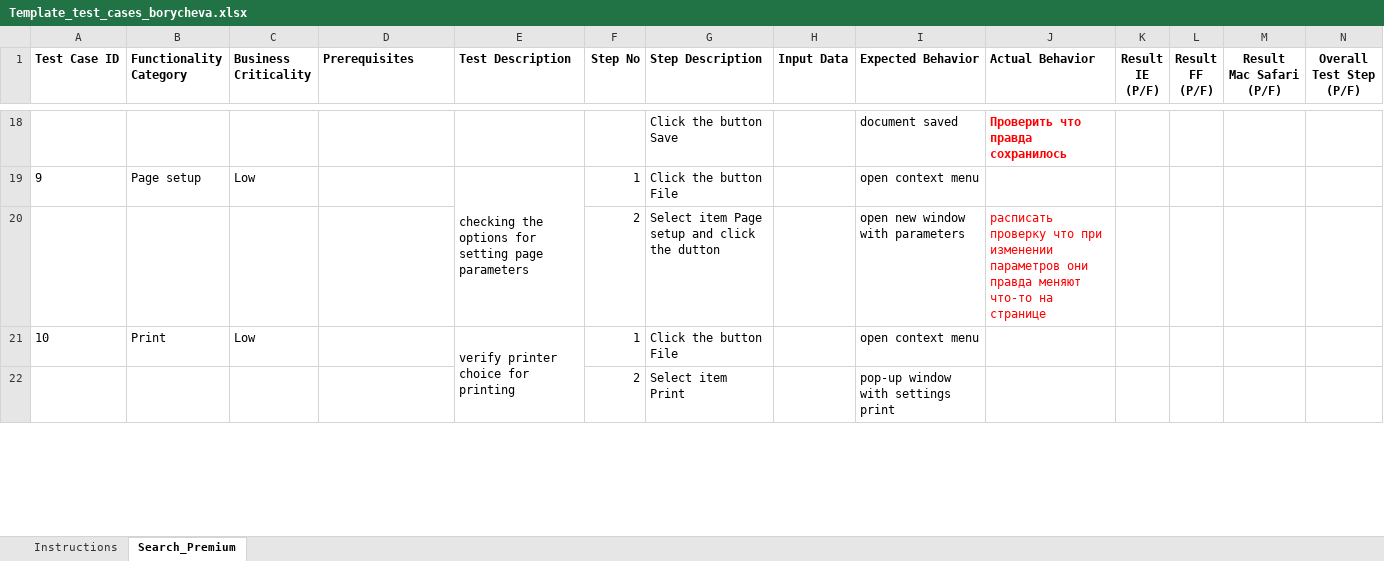
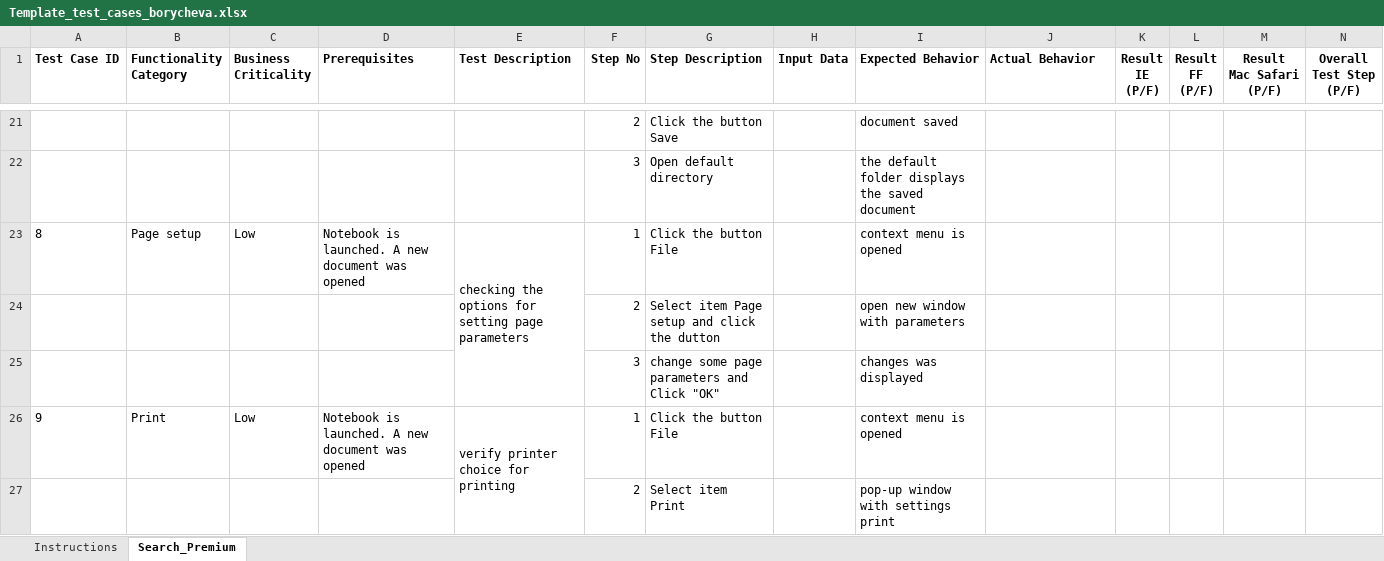
Before and after one commit to androsha/skillup1, an Excel workbook: Template_test_cases_borycheva.xlsx, sheet Search_Premium, drawn as a sheet; only a part is shown, gaps mark what is left out; values as stored, in another font and other column widths than the file's, no borders; conditional formats not drawn; addresses are those after the commit; rows hold the shown columns only; the diff covers the shown part only; the diff names each change by its address in the sheet, - before the commit and + after, or states it on an @@ line.

Commit message:
ADD test cases modified for borycheva

```diff
--- a/Template_test_cases_borycheva.xlsx (sheet Search_Premium)
+++ b/Template_test_cases_borycheva.xlsx (sheet Search_Premium)
@@ column A (Test Case ID) renumbered between rows 10 and 28 @@
-F21 (Step No): (empty)
+F21 (Step No): 2
-J21 (Actual Behavior): Проверить что правда сохранилось
+J21 (Actual Behavior): (empty)
+row 22:  |  |  |  |  | 3 | Open default directory |  | the default folder displays the saved document
-D23 (Prerequisites): (empty)
+D23 (Prerequisites): Notebook is launched. A new document was opened
-I23 (Expected Behavior): open context menu
+I23 (Expected Behavior): context menu is opened
-J24 (Actual Behavior): расписать проверку что при изменении параметров они правда меняют что-то на странице
+J24 (Actual Behavior): (empty)
+row 25:  |  |  |  |  | 3 | сhange some page parameters and Click "OK" |  | changes was displayed
-D26 (Prerequisites): (empty)
+D26 (Prerequisites): Notebook is launched. A new document was opened
-I26 (Expected Behavior): open context menu
+I26 (Expected Behavior): context menu is opened
```
Also changed, not shown: 9 added rows, 1 removed row and 29 edited cells elsewhere in this sheet.
